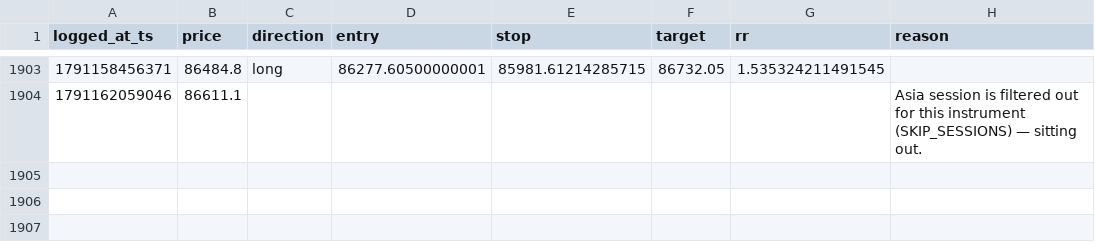
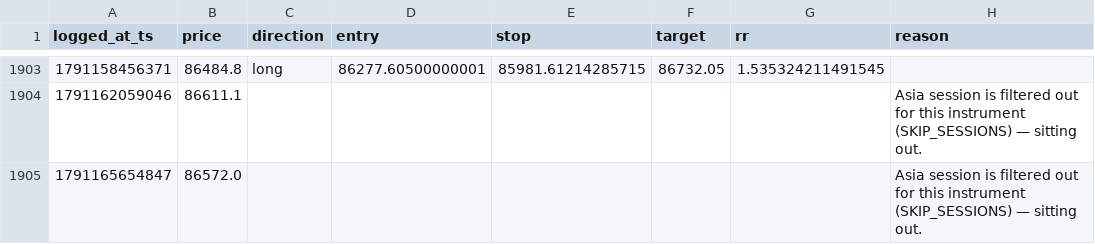
Before and after one commit to mitchielpy-blip/ETH-report-bot, a CSV file: signals_log_btc.csv, drawn as a sheet; only a part is shown, gaps mark what is left out.

```diff
--- a/signals_log_btc.csv
+++ b/signals_log_btc.csv
@@ -1904 +1904,2 @@ logged_at_ts,price,direction,entry,stop,target,rr,reason
 1791162059046,86611.1,,,,,,Asia session is filtered out for this instrument (SKIP_SESSIONS) — sitting out.
+1791165654847,86572.0,,,,,,Asia session is filtered out for this instrument (SKIP_SESSIONS) — sitting out.
```
Also changed, not shown: signals_log.csv, signals_log_sol.csv.
